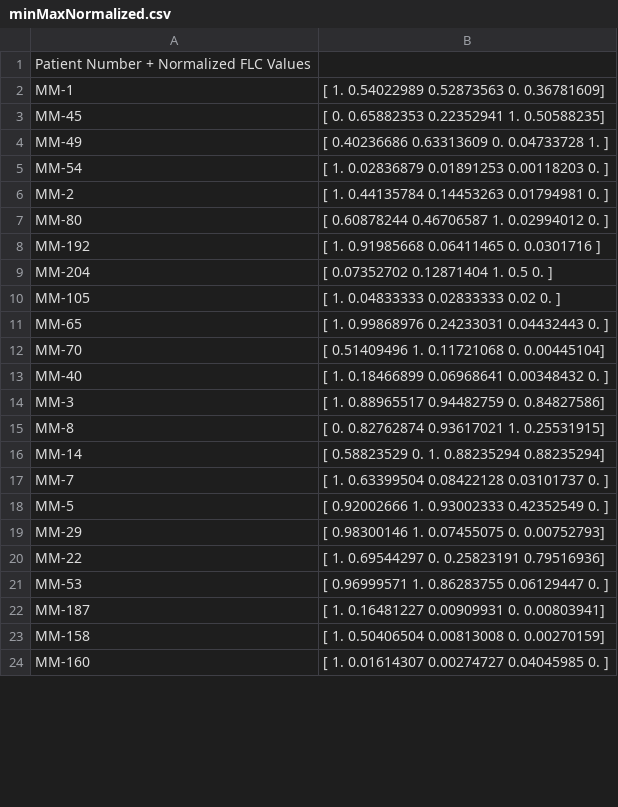
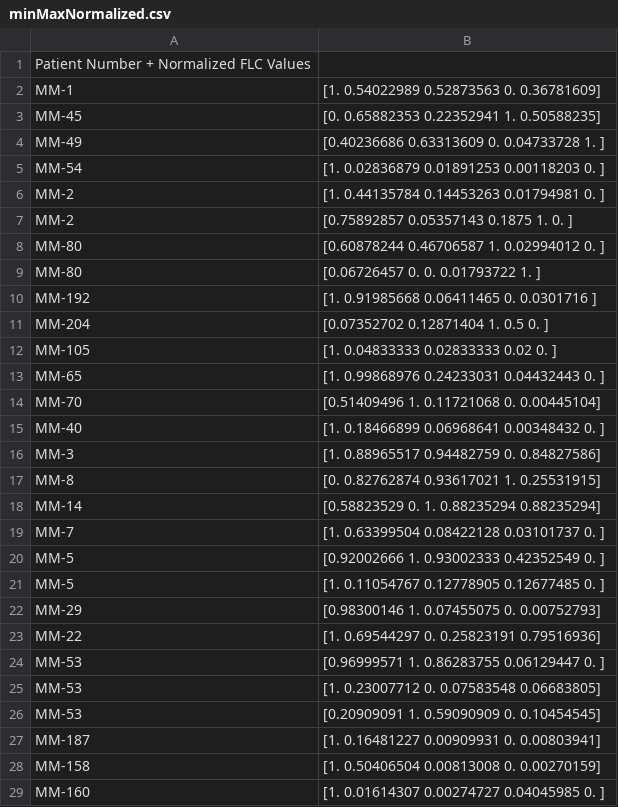
Before and after one commit to cclandau/All4Cure_Practice, a CSV file: minMaxNormalized.csv, drawn as a sheet; only a part is shown; the diff covers the shown part only.

```diff
--- a/minMaxNormalized.csv
+++ b/minMaxNormalized.csv
@@ -1,24 +1,29 @@
 Patient Number + Normalized FLC Values
-MM-1, [ 1.          0.54022989  0.52873563  0.          0.36781609]
-MM-45, [ 0.          0.65882353  0.22352941  1.          0.50588235]
-MM-49, [ 0.40236686  0.63313609  0.          0.04733728  1.        ]
-MM-54, [ 1.          0.02836879  0.01891253  0.00118203  0.        ]
-MM-2, [ 1.          0.44135784  0.14453263  0.01794981  0.        ]
-MM-80, [ 0.60878244  0.46706587  1.          0.02994012  0.        ]
-MM-192, [ 1.          0.91985668  0.06411465  0.          0.0301716 ]
-MM-204, [ 0.07352702  0.12871404  1.          0.5         0.        ]
-MM-105, [ 1.          0.04833333  0.02833333  0.02        0.        ]
-MM-65, [ 1.          0.99868976  0.24233031  0.04432443  0.        ]
-MM-70, [ 0.51409496  1.          0.11721068  0.          0.00445104]
-MM-40, [ 1.          0.18466899  0.06968641  0.00348432  0.        ]
-MM-3, [ 1.          0.88965517  0.94482759  0.          0.84827586]
-MM-8, [ 0.          0.82762874  0.93617021  1.          0.25531915]
-MM-14, [ 0.58823529  0.          1.          0.88235294  0.88235294]
-MM-7, [ 1.          0.63399504  0.08422128  0.03101737  0.        ]
-MM-5, [ 0.92002666  1.          0.93002333  0.42352549  0.        ]
-MM-29, [ 0.98300146  1.          0.07455075  0.          0.00752793]
-MM-22, [ 1.          0.69544297  0.          0.25823191  0.79516936]
-MM-53, [ 0.96999571  1.          0.86283755  0.06129447  0.        ]
-MM-187, [ 1.          0.16481227  0.00909931  0.          0.00803941]
-MM-158, [ 1.          0.50406504  0.00813008  0.          0.00270159]
-MM-160, [ 1.          0.01614307  0.00274727  0.04045985  0.        ]
+MM-1, [1.         0.54022989 0.52873563 0.         0.36781609]
+MM-45, [0.         0.65882353 0.22352941 1.         0.50588235]
+MM-49, [0.40236686 0.63313609 0.         0.04733728 1.        ]
+MM-54, [1.         0.02836879 0.01891253 0.00118203 0.        ]
+MM-2, [1.         0.44135784 0.14453263 0.01794981 0.        ]
+MM-2, [0.75892857 0.05357143 0.1875     1.         0.        ]
+MM-80, [0.60878244 0.46706587 1.         0.02994012 0.        ]
+MM-80, [0.06726457 0.         0.         0.01793722 1.        ]
+MM-192, [1.         0.91985668 0.06411465 0.         0.0301716 ]
+MM-204, [0.07352702 0.12871404 1.         0.5        0.        ]
+MM-105, [1.         0.04833333 0.02833333 0.02       0.        ]
+MM-65, [1.         0.99868976 0.24233031 0.04432443 0.        ]
+MM-70, [0.51409496 1.         0.11721068 0.         0.00445104]
+MM-40, [1.         0.18466899 0.06968641 0.00348432 0.        ]
+MM-3, [1.         0.88965517 0.94482759 0.         0.84827586]
+MM-8, [0.         0.82762874 0.93617021 1.         0.25531915]
+MM-14, [0.58823529 0.         1.         0.88235294 0.88235294]
+MM-7, [1.         0.63399504 0.08422128 0.03101737 0.        ]
+MM-5, [0.92002666 1.         0.93002333 0.42352549 0.        ]
+MM-5, [1.         0.11054767 0.12778905 0.12677485 0.        ]
+MM-29, [0.98300146 1.         0.07455075 0.         0.00752793]
+MM-22, [1.         0.69544297 0.         0.25823191 0.79516936]
+MM-53, [0.96999571 1.         0.86283755 0.06129447 0.        ]
+MM-53, [1.         0.23007712 0.         0.07583548 0.06683805]
+MM-53, [0.20909091 1.         0.59090909 0.         0.10454545]
+MM-187, [1.         0.16481227 0.00909931 0.         0.00803941]
+MM-158, [1.         0.50406504 0.00813008 0.         0.00270159]
+MM-160, [1.         0.01614307 0.00274727 0.04045985 0.        ]
```
Also changed, not shown: 3 edited cells elsewhere in this file, hdbscanPairs_minmax.csv, processed.csv, 6 other files.
